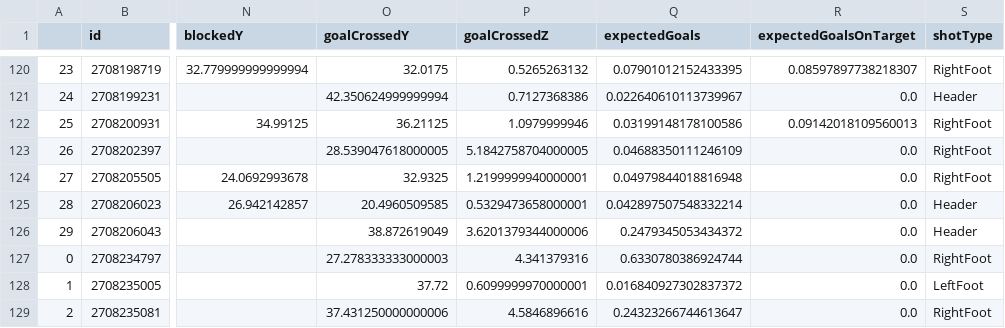
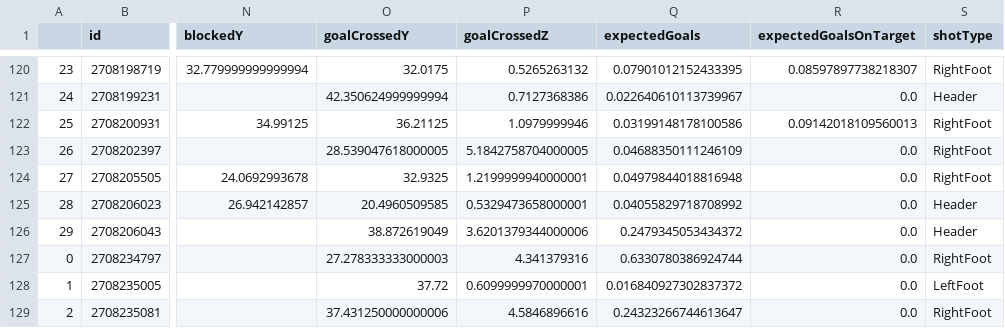
Before and after one commit to kovacs5/fotmob_csv, a CSV file: stsl_final.csv, drawn as a sheet; only a part is shown, gaps mark what is left out; the diff names each change by its address in the sheet, - before the commit and + after, or states it on an @@ line.

```diff
--- a/stsl_final.csv
+++ b/stsl_final.csv
-Q125 (expectedGoals): 0.042897507548332214
+Q125 (expectedGoals): 0.04055829718708992
```
